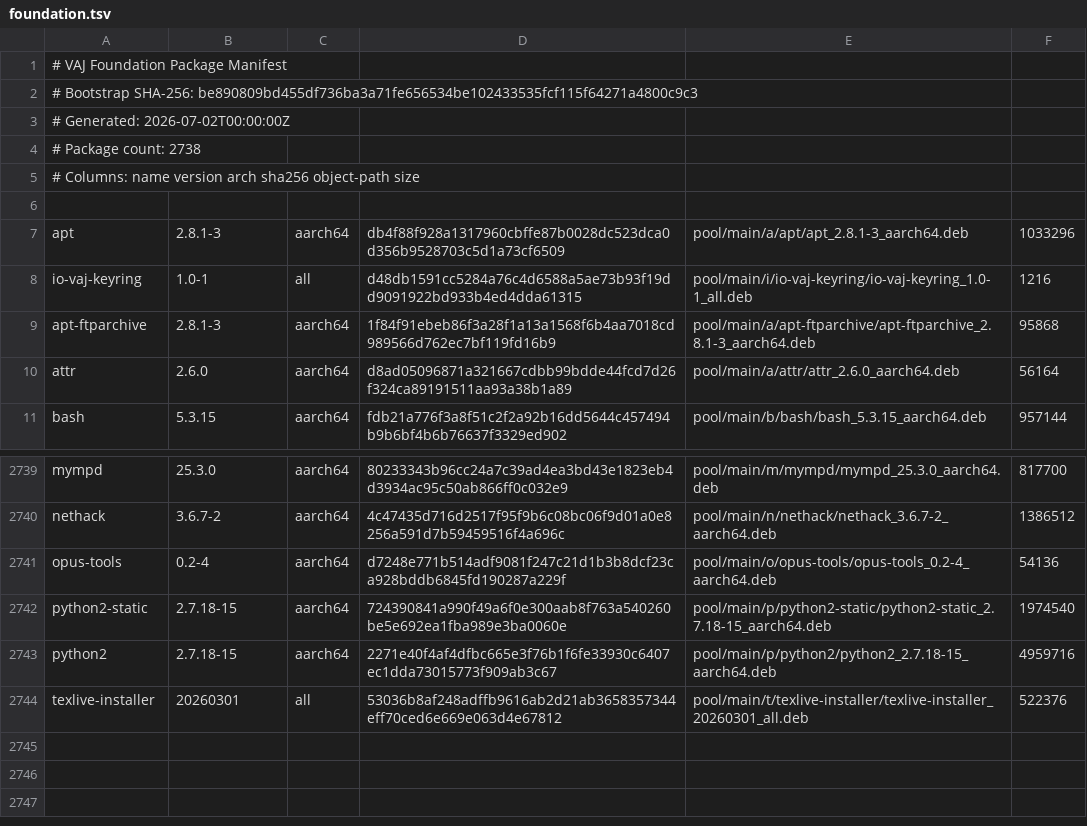
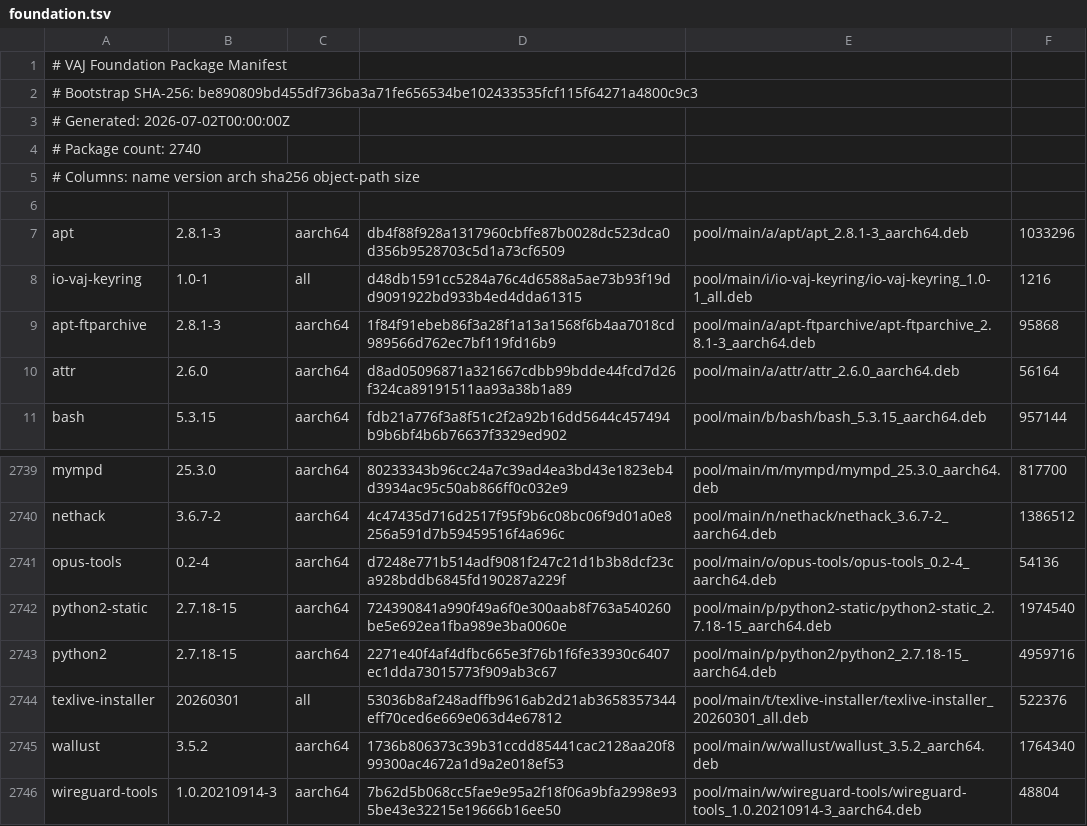
Before and after one commit to PickleHik3/io-vaj-apt, a TSV file: manifests/foundation.tsv, drawn as a sheet; only a part is shown, gaps mark what is left out.

```diff
--- a/manifests/foundation.tsv
+++ b/manifests/foundation.tsv
@@ -3,3 +3,3 @@
 # Generated: 2026-07-02T00:00:00Z
-# Package count: 2738
+# Package count: 2740
 # Columns: name version arch sha256 object-path size
@@ -2744 +2744,3 @@ python2	2.7.18-15	aarch64	2271e40f4af4dfbc665e3f76b1f6fe33930c6407ec1dda73015773
 texlive-installer	20260301	all	53036b8af248adffb9616ab2d21ab3658357344eff70ced6e669e063d4e67812	pool/main/t/texlive-installer/texlive-installer_20260301_all.deb	522376
+wallust	3.5.2	aarch64	1736b806373c39b31ccdd85441cac2128aa20f899300ac4672a1d9a2e018ef53	pool/main/w/wallust/wallust_3.5.2_aarch64.deb	1764340
+wireguard-tools	1.0.20210914-3	aarch64	7b62d5b068cc5fae9e95a2f18f06a9bfa2998e935be43e32215e19666b16ee50	pool/main/w/wireguard-tools/wireguard-tools_1.0.20210914-3_aarch64.deb	48804
```
